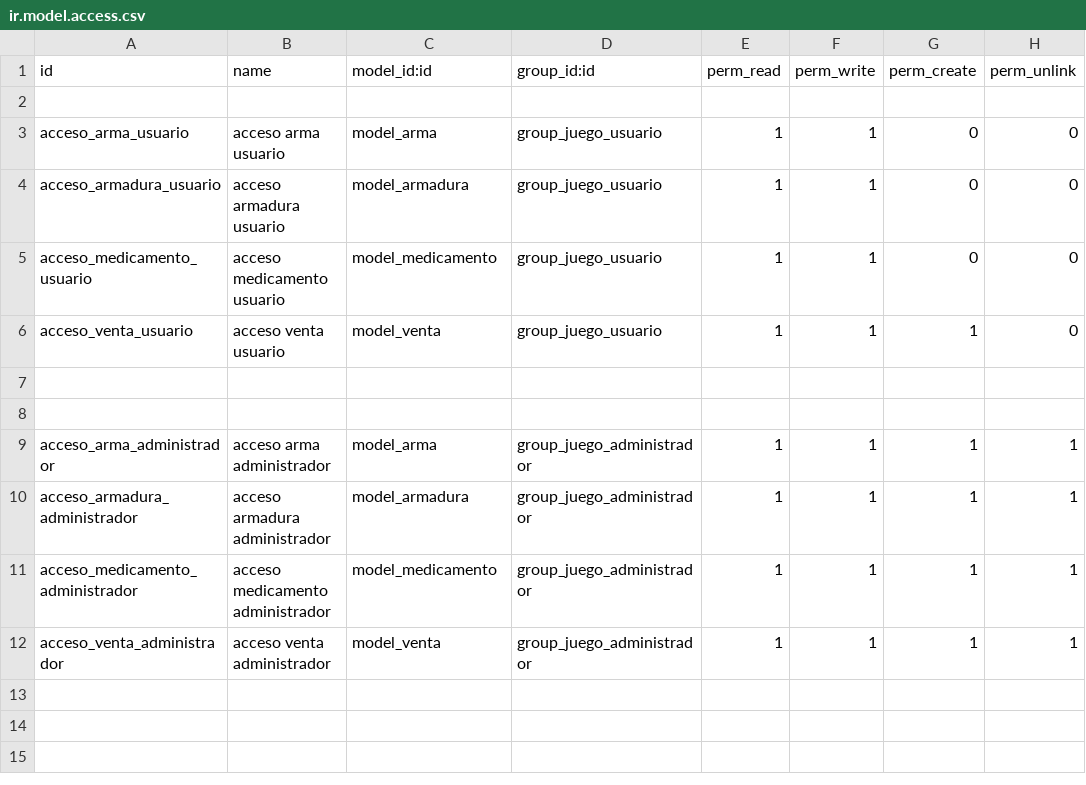
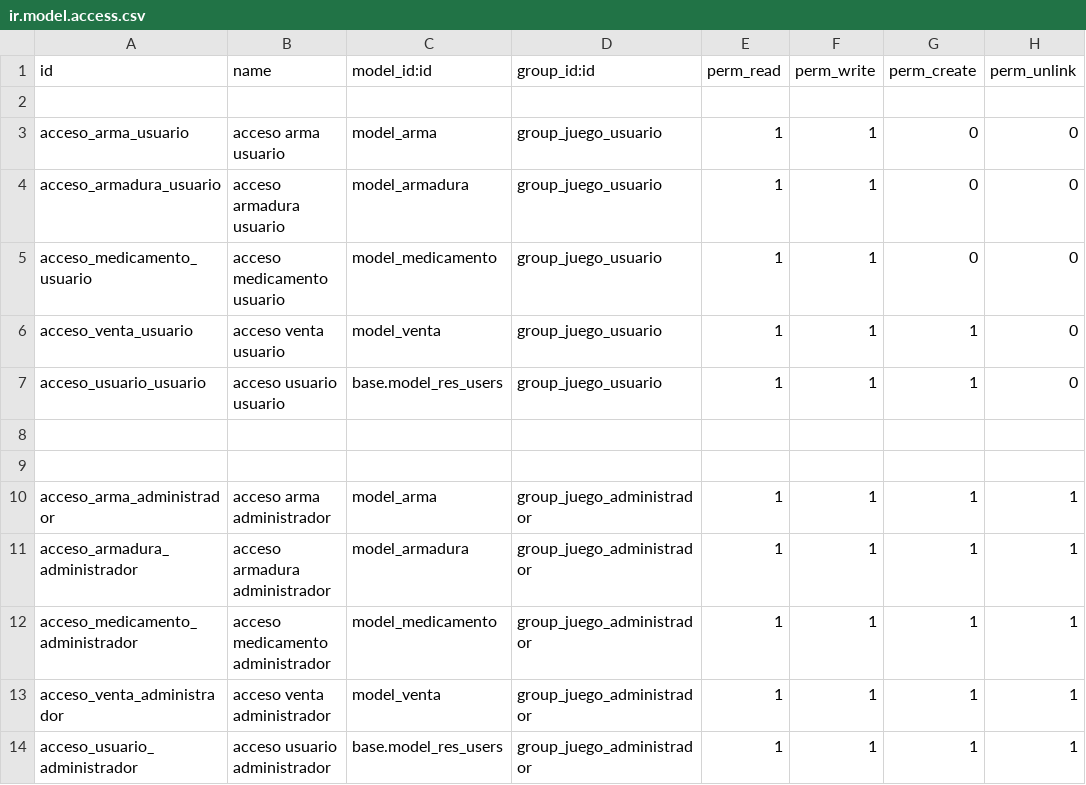
Before and after one commit to AselGamer/odooModuloReto, a CSV file: security/ir.model.access.csv, drawn as a sheet; the diff names each change by its address in the sheet, - before the commit and + after, or states it on an @@ line.

Commit message:
permisos para acceder a res users a los usuarios

```diff
--- a/security/ir.model.access.csv
+++ b/security/ir.model.access.csv
+row 7: acceso_usuario_usuario | acceso usuario usuario | base.model_res_users | group_juego_usuario | 1 | 1 | 1 | 0
+row 14: acceso_usuario_administrador | acceso usuario administrador | base.model_res_users | group_juego_administrador | 1 | 1 | 1 | 1
```
Also changed, not shown: 1 other file.
